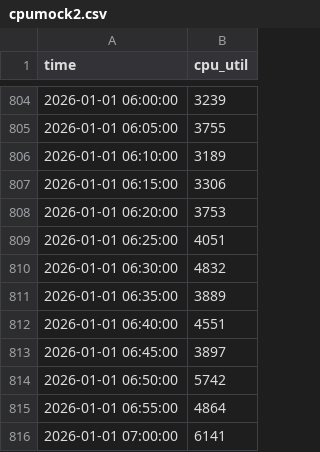
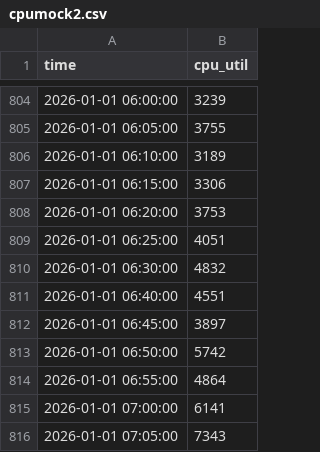
Before and after one commit to turingfx/movingwindow, a CSV file: showdata2/cpumock2.csv, drawn as a sheet; only a part is shown, gaps mark what is left out; the shorter side is filled out with more unchanged rows; the diff names each change by its address in the sheet, - before the commit and + after, or states it on an @@ line.

```diff
--- a/showdata2/cpumock2.csv
+++ b/showdata2/cpumock2.csv
-row 811: 2026-01-01 06:35:00 | 3889
```
Also changed, not shown: showdata2/cpumock2_mw_2.csv, showdata2/cpumock2_mw_3.csv, 1 other file.
